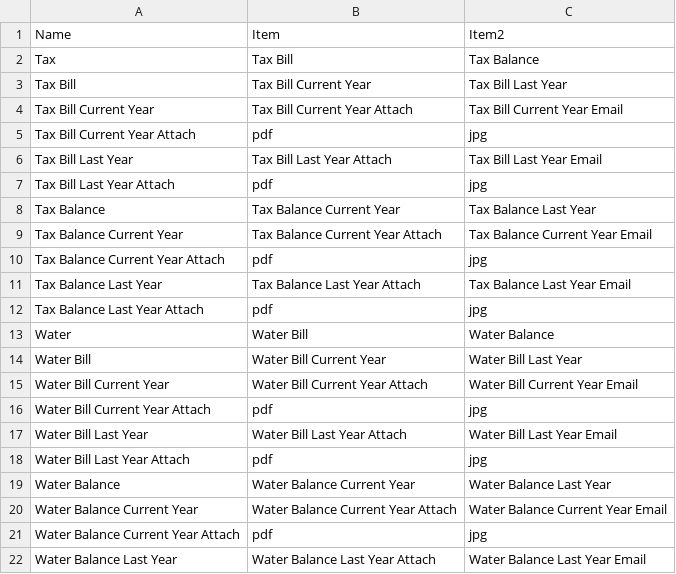
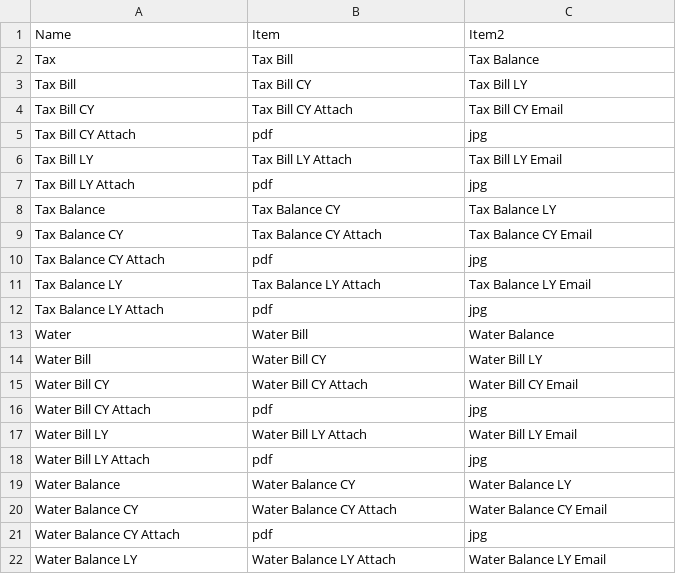
Before and after one commit to mamun-131/asksupplychain, a CSV file: amanda.csv, drawn as a sheet; only a part is shown; the diff covers the shown part only.

Commit message:
new

```diff
--- a/amanda.csv
+++ b/amanda.csv
@@ -2,21 +2,21 @@
 Tax,Tax Bill,Tax Balance
-Tax Bill,Tax Bill Current Year,Tax Bill Last Year
-Tax Bill Current Year,Tax Bill Current Year Attach,Tax Bill Current Year Email
-Tax Bill Current Year Attach,pdf,jpg
-Tax Bill Last Year,Tax Bill Last Year Attach,Tax Bill Last Year Email
-Tax Bill Last Year Attach,pdf,jpg
-Tax Balance,Tax Balance Current Year,Tax Balance Last Year
-Tax Balance Current Year,Tax Balance Current Year Attach,Tax Balance Current Year Email
-Tax Balance Current Year Attach,pdf,jpg
-Tax Balance Last Year,Tax Balance Last Year Attach,Tax Balance Last Year Email
-Tax Balance Last Year Attach,pdf,jpg
+Tax Bill,Tax Bill CY,Tax Bill LY
+Tax Bill CY,Tax Bill CY Attach,Tax Bill CY Email
+Tax Bill CY Attach,pdf,jpg
+Tax Bill LY,Tax Bill LY Attach,Tax Bill LY Email
+Tax Bill LY Attach,pdf,jpg
+Tax Balance,Tax Balance CY,Tax Balance LY
+Tax Balance CY,Tax Balance CY Attach,Tax Balance CY Email
+Tax Balance CY Attach,pdf,jpg
+Tax Balance LY,Tax Balance LY Attach,Tax Balance LY Email
+Tax Balance LY Attach,pdf,jpg
 Water,Water Bill,Water Balance
-Water Bill,Water Bill Current Year,Water Bill Last Year
-Water Bill Current Year,Water Bill Current Year Attach,Water Bill Current Year Email
-Water Bill Current Year Attach,pdf,jpg
-Water Bill Last Year,Water Bill Last Year Attach,Water Bill Last Year Email
-Water Bill Last Year Attach,pdf,jpg
-Water Balance,Water Balance Current Year,Water Balance Last Year
-Water Balance Current Year,Water Balance Current Year Attach,Water Balance Current Year Email
-Water Balance Current Year Attach,pdf,jpg
-Water Balance Last Year,Water Balance Last Year Attach,Water Balance Last Year Email
+Water Bill,Water Bill CY,Water Bill LY
+Water Bill CY,Water Bill CY Attach,Water Bill CY Email
+Water Bill CY Attach,pdf,jpg
+Water Bill LY,Water Bill LY Attach,Water Bill LY Email
+Water Bill LY Attach,pdf,jpg
+Water Balance,Water Balance CY,Water Balance LY
+Water Balance CY,Water Balance CY Attach,Water Balance CY Email
+Water Balance CY Attach,pdf,jpg
+Water Balance LY,Water Balance LY Attach,Water Balance LY Email
```
Also changed, not shown: 1 edited cell elsewhere in this file.
